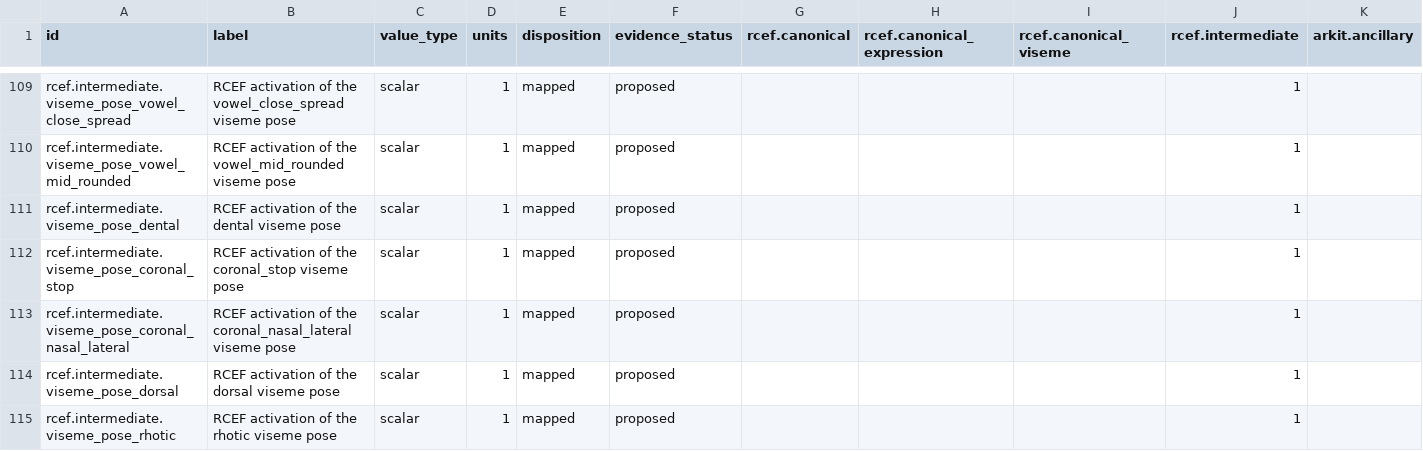
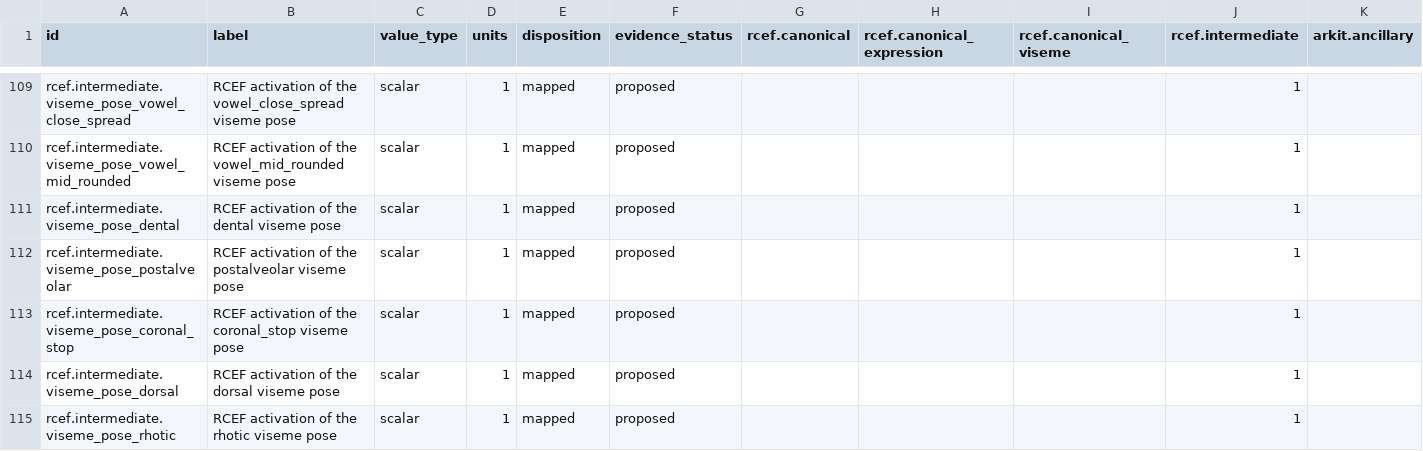
Before and after one commit to MetaverseStandards/RCEF, a CSV file: generated/rcef_mapping.csv, drawn as a sheet; only a part is shown, gaps mark what is left out; removed rows and columns are numbered as before the commit, all else as after; rows hold the shown columns only; the diff names each change by its address in the sheet, - before the commit and + after, or states it on an @@ line.

```diff
--- a/generated/rcef_mapping.csv
+++ b/generated/rcef_mapping.csv
+row 112: rcef.intermediate.viseme_pose_postalveolar | RCEF activation of the postalveolar viseme pose | scalar | 1 | mapped | proposed |  |  |  | 1
-row 113: rcef.intermediate.viseme_pose_coronal_nasal_lateral | RCEF activation of the coronal_nasal_lateral viseme pose | scalar | 1 | mapped | proposed |  |  |  | 1
```
Also changed, not shown: docs/toml-index.csv, reports/inventory.csv, 13 other files.
